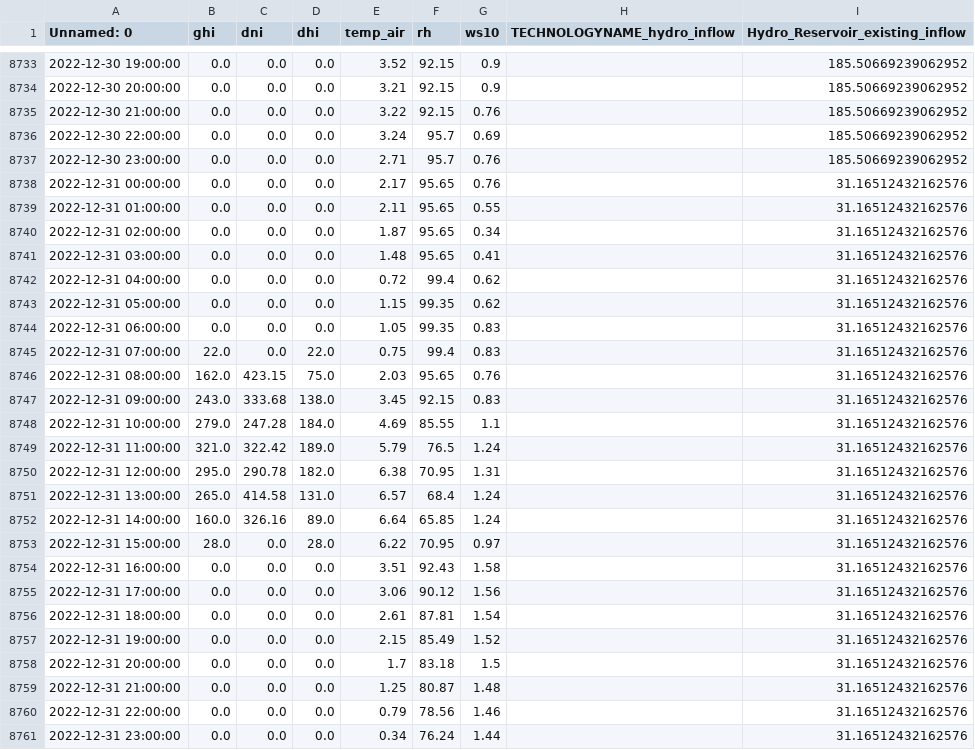
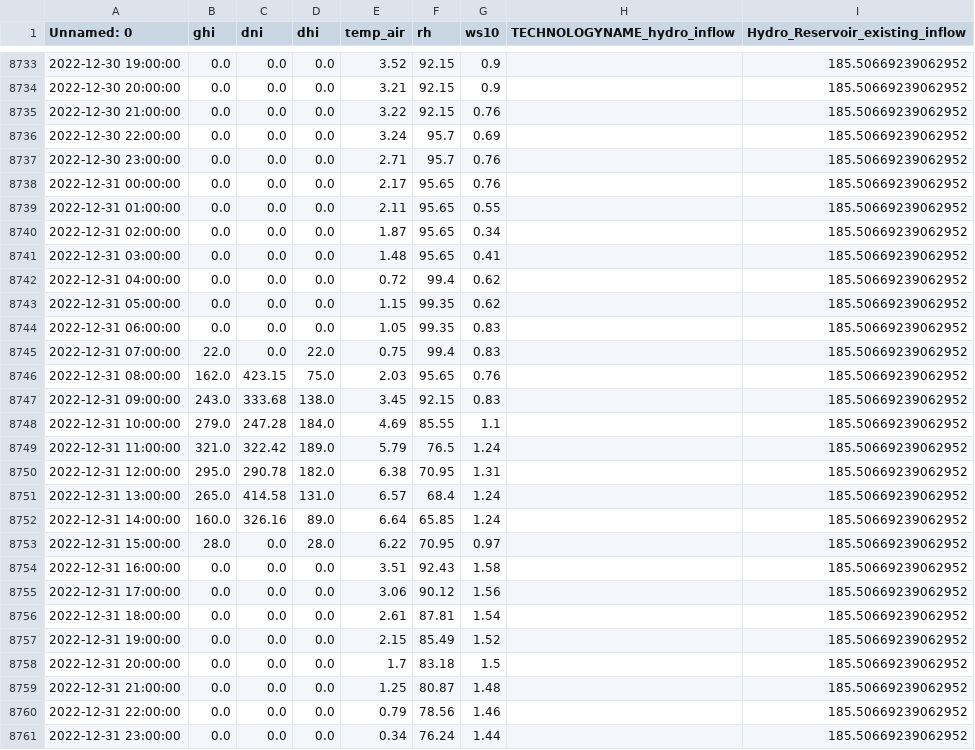
Before and after one commit to Jammeh01/AdOpT-NET0_Bakary, a CSV file: Energy_Italy/macro_decarbonisation/period1/node_data/center/ClimateData.csv, drawn as a sheet; only a part is shown, gaps mark what is left out.

Commit message:
Fix hydro reservoir integration and optimize model configuration
- Fixed hydro inflow data import in data.py to properly handle pandas Series conversion
- Resolved 'numpy.ndarray' object has no attribute 'iloc' error for hydro technologies
- Updated adopt.py with improved hydro data integration and climate data loading
- Enabled typical days clustering (N=5) in ConfigModel.json for memory optimization
- Fixed hydro data filling issues in remaining hours (8736-8759)
- Updated technology configurations with corrected CAPEX and discount rates
- Added hydro reservoir capacity to all node Technologies.json files
- All hydro reservoirs now working correctly across all 5 nodes (northwest, northeast, center, south, islands)

```diff
--- a/Energy_Italy/macro_decarbonisation/period1/node_data/center/ClimateData.csv
+++ b/Energy_Italy/macro_decarbonisation/period1/node_data/center/ClimateData.csv
@@ -8737,25 +8737,25 @@ Unnamed: 0;ghi;dni;dhi;temp_air;rh;ws10;TECHNOLOGYNAME_hydro_inflow;Hydro_Reserv
 2022-12-30 23:00:00;0.0;0.0;0.0;2.71;95.7;0.76;;185.50669239062952
-2022-12-31 00:00:00;0.0;0.0;0.0;2.17;95.65;0.76;;31.16512432162576
-2022-12-31 01:00:00;0.0;0.0;0.0;2.11;95.65;0.55;;31.16512432162576
-2022-12-31 02:00:00;0.0;0.0;0.0;1.87;95.65;0.34;;31.16512432162576
-2022-12-31 03:00:00;0.0;0.0;0.0;1.48;95.65;0.41;;31.16512432162576
-2022-12-31 04:00:00;0.0;0.0;0.0;0.72;99.4;0.62;;31.16512432162576
-2022-12-31 05:00:00;0.0;0.0;0.0;1.15;99.35;0.62;;31.16512432162576
-2022-12-31 06:00:00;0.0;0.0;0.0;1.05;99.35;0.83;;31.16512432162576
-2022-12-31 07:00:00;22.0;0.0;22.0;0.75;99.4;0.83;;31.16512432162576
-2022-12-31 08:00:00;162.0;423.15;75.0;2.03;95.65;0.76;;31.16512432162576
-2022-12-31 09:00:00;243.0;333.68;138.0;3.45;92.15;0.83;;31.16512432162576
-2022-12-31 10:00:00;279.0;247.28;184.0;4.69;85.55;1.1;;31.16512432162576
-2022-12-31 11:00:00;321.0;322.42;189.0;5.79;76.5;1.24;;31.16512432162576
-2022-12-31 12:00:00;295.0;290.78;182.0;6.38;70.95;1.31;;31.16512432162576
-2022-12-31 13:00:00;265.0;414.58;131.0;6.57;68.4;1.24;;31.16512432162576
-2022-12-31 14:00:00;160.0;326.16;89.0;6.64;65.85;1.24;;31.16512432162576
-2022-12-31 15:00:00;28.0;0.0;28.0;6.22;70.95;0.97;;31.16512432162576
-2022-12-31 16:00:00;0.0;0.0;0.0;3.51;92.43;1.58;;31.16512432162576
-2022-12-31 17:00:00;0.0;0.0;0.0;3.06;90.12;1.56;;31.16512432162576
-2022-12-31 18:00:00;0.0;0.0;0.0;2.61;87.81;1.54;;31.16512432162576
-2022-12-31 19:00:00;0.0;0.0;0.0;2.15;85.49;1.52;;31.16512432162576
-2022-12-31 20:00:00;0.0;0.0;0.0;1.7;83.18;1.5;;31.16512432162576
-2022-12-31 21:00:00;0.0;0.0;0.0;1.25;80.87;1.48;;31.16512432162576
-2022-12-31 22:00:00;0.0;0.0;0.0;0.79;78.56;1.46;;31.16512432162576
-2022-12-31 23:00:00;0.0;0.0;0.0;0.34;76.24;1.44;;31.16512432162576
+2022-12-31 00:00:00;0.0;0.0;0.0;2.17;95.65;0.76;;185.50669239062952
+2022-12-31 01:00:00;0.0;0.0;0.0;2.11;95.65;0.55;;185.50669239062952
+2022-12-31 02:00:00;0.0;0.0;0.0;1.87;95.65;0.34;;185.50669239062952
+2022-12-31 03:00:00;0.0;0.0;0.0;1.48;95.65;0.41;;185.50669239062952
+2022-12-31 04:00:00;0.0;0.0;0.0;0.72;99.4;0.62;;185.50669239062952
+2022-12-31 05:00:00;0.0;0.0;0.0;1.15;99.35;0.62;;185.50669239062952
+2022-12-31 06:00:00;0.0;0.0;0.0;1.05;99.35;0.83;;185.50669239062952
+2022-12-31 07:00:00;22.0;0.0;22.0;0.75;99.4;0.83;;185.50669239062952
+2022-12-31 08:00:00;162.0;423.15;75.0;2.03;95.65;0.76;;185.50669239062952
+2022-12-31 09:00:00;243.0;333.68;138.0;3.45;92.15;0.83;;185.50669239062952
+2022-12-31 10:00:00;279.0;247.28;184.0;4.69;85.55;1.1;;185.50669239062952
+2022-12-31 11:00:00;321.0;322.42;189.0;5.79;76.5;1.24;;185.50669239062952
+2022-12-31 12:00:00;295.0;290.78;182.0;6.38;70.95;1.31;;185.50669239062952
+2022-12-31 13:00:00;265.0;414.58;131.0;6.57;68.4;1.24;;185.50669239062952
+2022-12-31 14:00:00;160.0;326.16;89.0;6.64;65.85;1.24;;185.50669239062952
+2022-12-31 15:00:00;28.0;0.0;28.0;6.22;70.95;0.97;;185.50669239062952
+2022-12-31 16:00:00;0.0;0.0;0.0;3.51;92.43;1.58;;185.50669239062952
+2022-12-31 17:00:00;0.0;0.0;0.0;3.06;90.12;1.56;;185.50669239062952
+2022-12-31 18:00:00;0.0;0.0;0.0;2.61;87.81;1.54;;185.50669239062952
+2022-12-31 19:00:00;0.0;0.0;0.0;2.15;85.49;1.52;;185.50669239062952
+2022-12-31 20:00:00;0.0;0.0;0.0;1.7;83.18;1.5;;185.50669239062952
+2022-12-31 21:00:00;0.0;0.0;0.0;1.25;80.87;1.48;;185.50669239062952
+2022-12-31 22:00:00;0.0;0.0;0.0;0.79;78.56;1.46;;185.50669239062952
+2022-12-31 23:00:00;0.0;0.0;0.0;0.34;76.24;1.44;;185.50669239062952
```
Also changed, not shown: Energy_Italy/macro_decarbonisation/period1/node_data/islands/ClimateData.csv, Energy_Italy/macro_decarbonisation/period1/node_data/northeast/ClimateData.csv, 14 other files.
